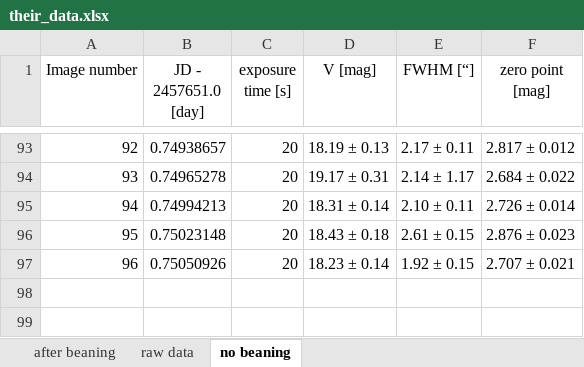
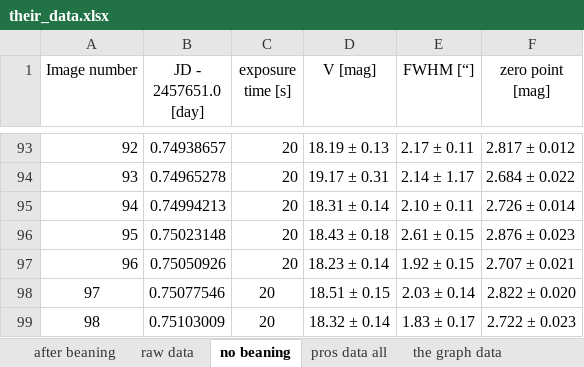
Before and after one commit to jonyeru23/astro_summer_project, an Excel workbook: starting with data/excel files/their_data.xlsx, sheet no beaning, drawn as a sheet; only a part is shown, gaps mark what is left out; values as stored, in another font and other column widths than the file's, no borders; the diff names each change by its address in the sheet, - before the commit and + after, or states it on an @@ line.

Commit message:
found an interesting data point and almost finished the line assignment. I need help with the pkg

```diff
--- a/starting with data/excel files/their_data.xlsx (sheet no beaning)
+++ b/starting with data/excel files/their_data.xlsx (sheet no beaning)
+sheet tab: pros data all
+sheet tab: the graph data
+row 98: 97 | 0.75077546 | 20 | 18.51 ± 0.15 | 2.03 ± 0.14 | 2.822 ± 0.020
+row 99: 98 | 0.75103009 | 20 | 18.32 ± 0.14 | 1.83 ± 0.17 | 2.722 ± 0.023
```
Also changed, not shown: starting with data/excel files/combined_data.xlsx, starting with data/excel files/our_data.xlsx, 3 other files.
